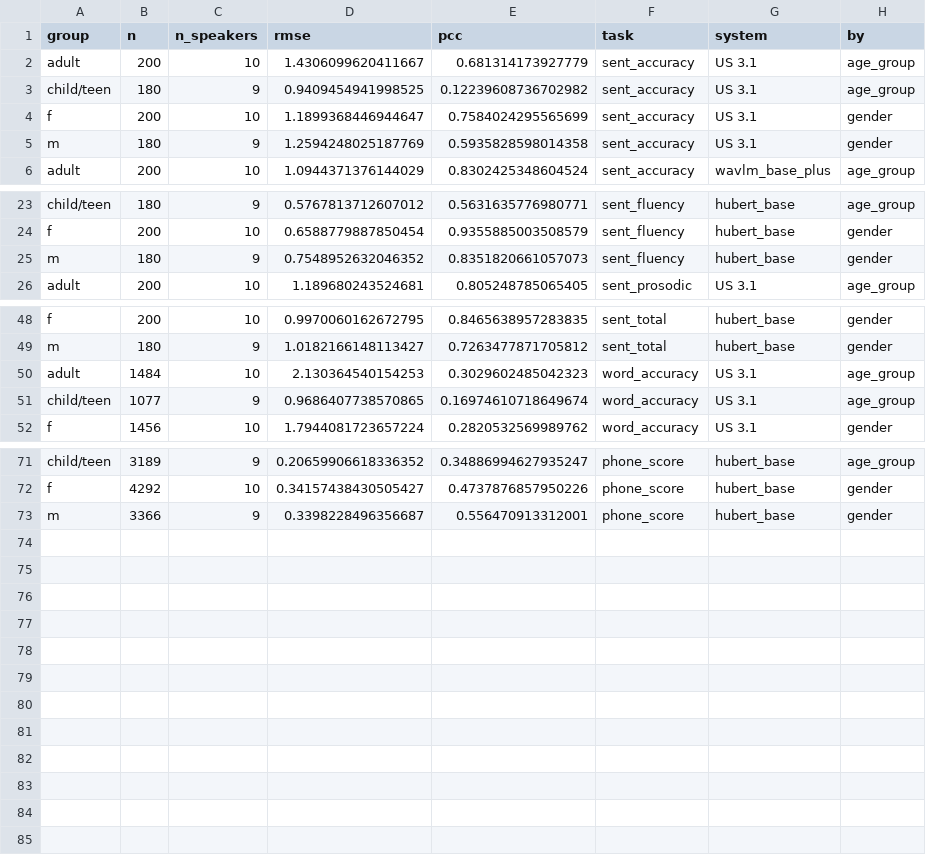
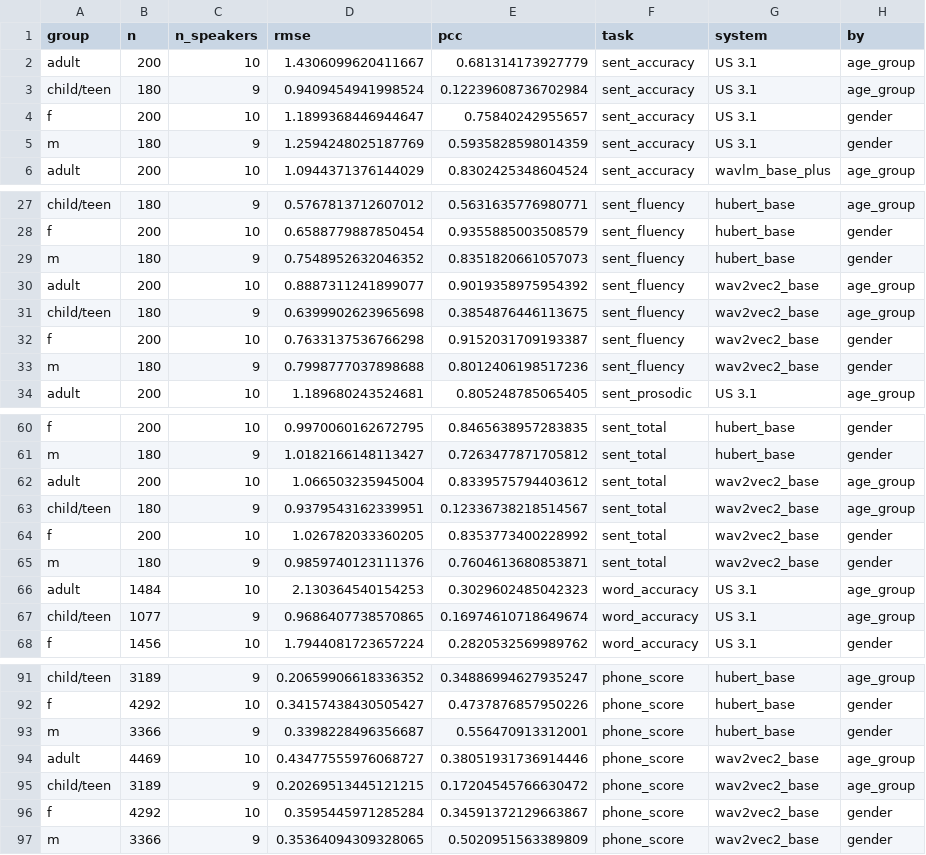
Before and after one commit to christiannngg/esl-pronunciation-assessment, a CSV file: results/analysis/us42/reg_by_group_val.csv, drawn as a sheet; only a part is shown, gaps mark what is left out; the diff covers the shown part only.

```diff
--- a/results/analysis/us42/reg_by_group_val.csv
+++ b/results/analysis/us42/reg_by_group_val.csv
@@ -2,5 +2,5 @@ group,n,n_speakers,rmse,pcc,task,system,by
 adult,200,10,1.4306099620411667,0.681314173927779,sent_accuracy,US 3.1,age_group
-child/teen,180,9,0.9409454941998525,0.12239608736702982,sent_accuracy,US 3.1,age_group
-f,200,10,1.1899368446944647,0.7584024295565699,sent_accuracy,US 3.1,gender
-m,180,9,1.2594248025187769,0.5935828598014358,sent_accuracy,US 3.1,gender
+child/teen,180,9,0.9409454941998524,0.12239608736702984,sent_accuracy,US 3.1,age_group
+f,200,10,1.1899368446944647,0.75840242955657,sent_accuracy,US 3.1,gender
+m,180,9,1.2594248025187769,0.5935828598014359,sent_accuracy,US 3.1,gender
 adult,200,10,1.0944371376144029,0.8302425348604524,sent_accuracy,wavlm_base_plus,age_group
@@ -25,2 +29,6 @@ f,200,10,0.6588779887850454,0.9355885003508579,sent_fluency,hubert_base,gender
 m,180,9,0.7548952632046352,0.8351820661057073,sent_fluency,hubert_base,gender
+adult,200,10,0.8887311241899077,0.9019358975954392,sent_fluency,wav2vec2_base,age_group
+child/teen,180,9,0.6399902623965698,0.3854876446113675,sent_fluency,wav2vec2_base,age_group
+f,200,10,0.7633137536766298,0.9152031709193387,sent_fluency,wav2vec2_base,gender
+m,180,9,0.7998777037898688,0.8012406198517236,sent_fluency,wav2vec2_base,gender
 adult,200,10,1.189680243524681,0.805248785065405,sent_prosodic,US 3.1,age_group
@@ -49,2 +61,6 @@ f,200,10,0.9970060162672795,0.8465638957283835,sent_total,hubert_base,gender
 m,180,9,1.0182166148113427,0.7263477871705812,sent_total,hubert_base,gender
+adult,200,10,1.066503235945004,0.8339575794403612,sent_total,wav2vec2_base,age_group
+child/teen,180,9,0.9379543162339951,0.12336738218514567,sent_total,wav2vec2_base,age_group
+f,200,10,1.026782033360205,0.8353773400228992,sent_total,wav2vec2_base,gender
+m,180,9,0.9859740123111376,0.7604613680853871,sent_total,wav2vec2_base,gender
 adult,1484,10,2.130364540154253,0.3029602485042323,word_accuracy,US 3.1,age_group
@@ -73 +93,5 @@ f,4292,10,0.34157438430505427,0.4737876857950226,phone_score,hubert_base,gender
 m,3366,9,0.3398228496356687,0.556470913312001,phone_score,hubert_base,gender
+adult,4469,10,0.43477555976068727,0.38051931736914446,phone_score,wav2vec2_base,age_group
+child/teen,3189,9,0.20269513445121215,0.17204545766630472,phone_score,wav2vec2_base,age_group
+f,4292,10,0.3595445971285284,0.34591372129663867,phone_score,wav2vec2_base,gender
+m,3366,9,0.35364094309328065,0.5020951563389809,phone_score,wav2vec2_base,gender
```
Also changed, not shown: 12 added rows and 4 edited cells elsewhere in this file, results/analysis/us42/clf_by_group_val.csv, results/analysis/us42/head_gaps_val.csv, 12 other files.
